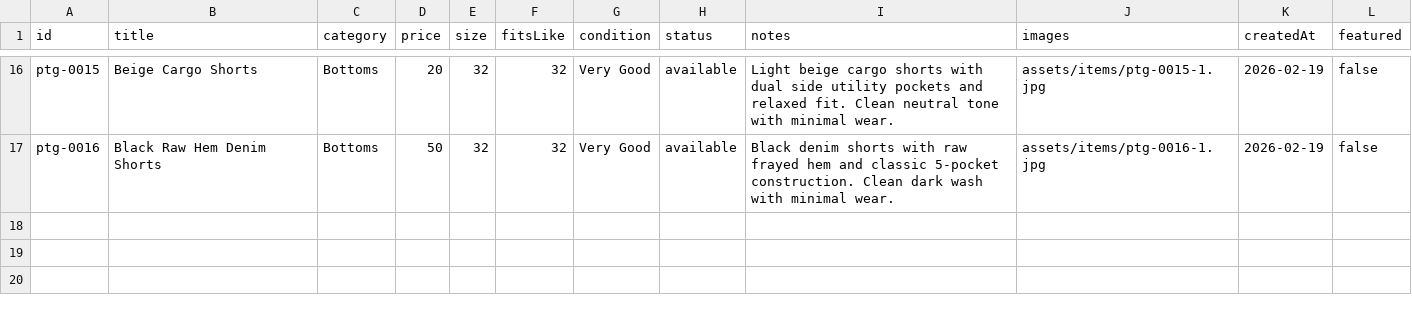
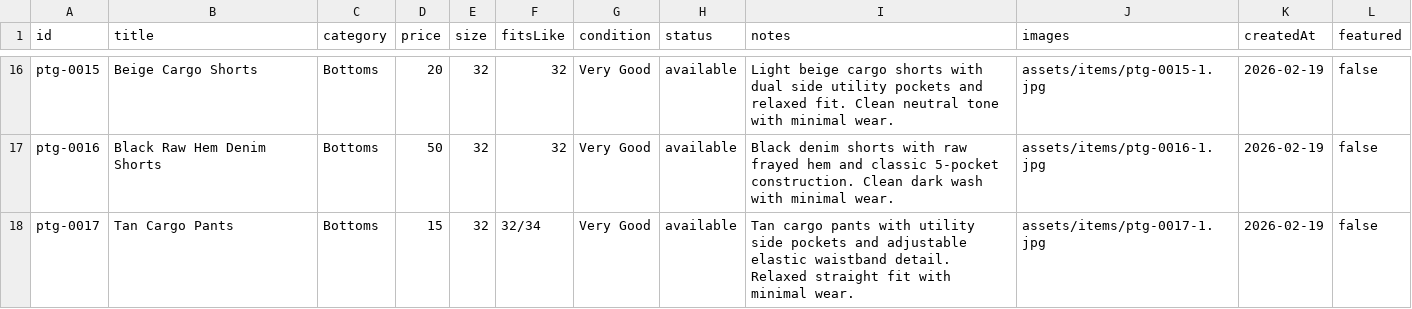
Before and after one commit to timiafolabi/Perle, a CSV file: data/items.csv, drawn as a sheet; only a part is shown, gaps mark what is left out.

Commit message:
Update items.csv

```diff
--- a/data/items.csv
+++ b/data/items.csv
@@ -17 +17,2 @@ ptg-0015,Beige Cargo Shorts,Bottoms,20,32,32,Very Good,available,"Light beige ca
 ptg-0016,Black Raw Hem Denim Shorts,Bottoms,50,32,32,Very Good,available,"Black denim shorts with raw frayed hem and classic 5-pocket construction. Clean dark wash with minimal wear.","assets/items/ptg-0016-1.jpg",2026-02-19,false
+ptg-0017,Tan Cargo Pants,Bottoms,15,32,32/34,Very Good,available,"Tan cargo pants with utility side pockets and adjustable elastic waistband detail. Relaxed straight fit with minimal wear.","assets/items/ptg-0017-1.jpg",2026-02-19,false
```
